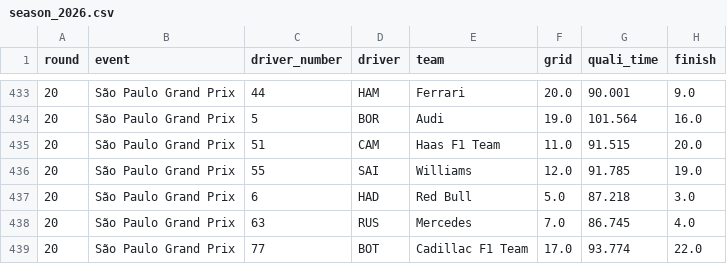
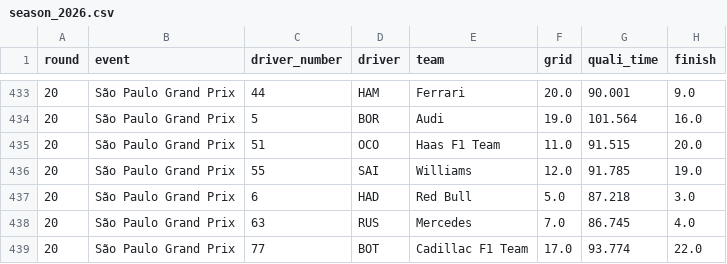
Before and after one commit to scgon/Formula1RaceAndGridPredictor, a CSV file: data/season_2026.csv, drawn as a sheet; only a part is shown, gaps mark what is left out; the diff names each change by its address in the sheet, - before the commit and + after, or states it on an @@ line.

```diff
--- a/data/season_2026.csv
+++ b/data/season_2026.csv
-D435 (driver): CAM
+D435 (driver): OCO
```
Also changed, not shown: 6 other files.
